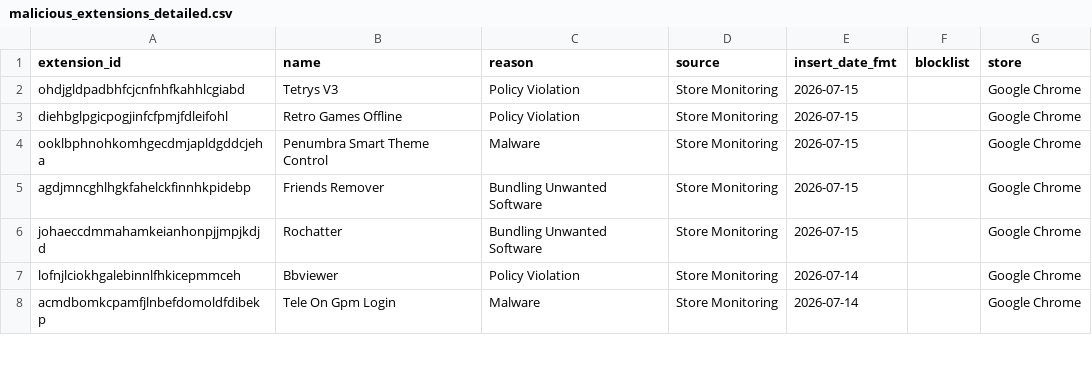
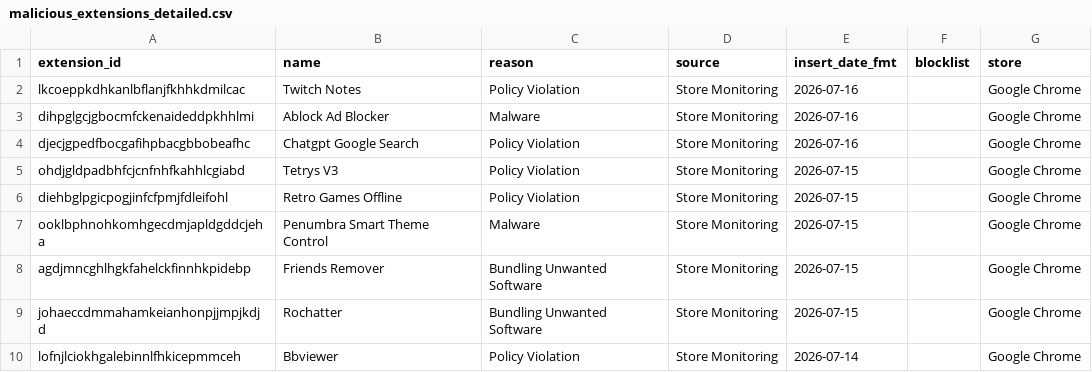
Before and after one commit to toborrm9/malicious_extension_sentry, a CSV file: malicious_extensions_detailed.csv, drawn as a sheet; only a part is shown; the shorter side is filled out with more unchanged rows.

Commit message:
new extensions added

```diff
--- a/malicious_extensions_detailed.csv
+++ b/malicious_extensions_detailed.csv
@@ -1,2 +1,5 @@
 extension_id,name,reason,source,insert_date_fmt,blocklist,store
+lkcoeppkdhkanlbflanjfkhhkdmilcac,Twitch Notes,Policy Violation,Store Monitoring,2026-07-16,,Google Chrome
+dihpglgcjgbocmfckenaideddpkhhlmi,Ablock Ad Blocker,Malware,Store Monitoring,2026-07-16,,Google Chrome
+djecjgpedfbocgafihpbacgbbobeafhc,Chatgpt Google Search,Policy Violation,Store Monitoring,2026-07-16,,Google Chrome
 ohdjgldpadbhfcjcnfnhfkahhlcgiabd,Tetrys V3,Policy Violation,Store Monitoring,2026-07-15,,Google Chrome
```
